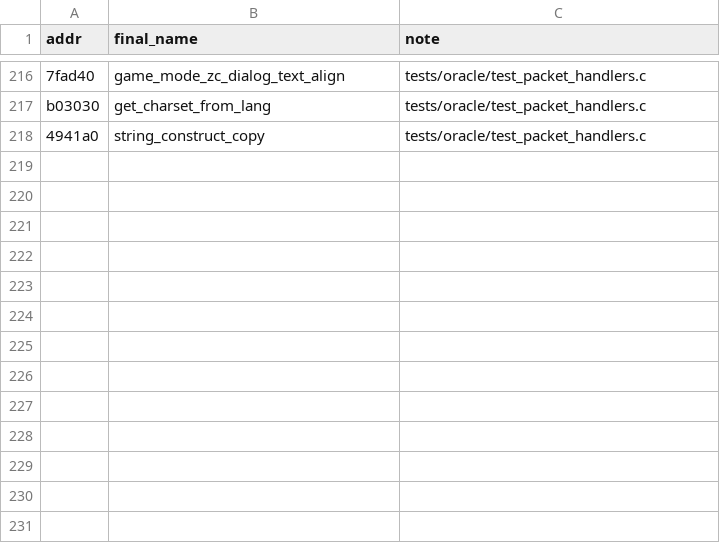
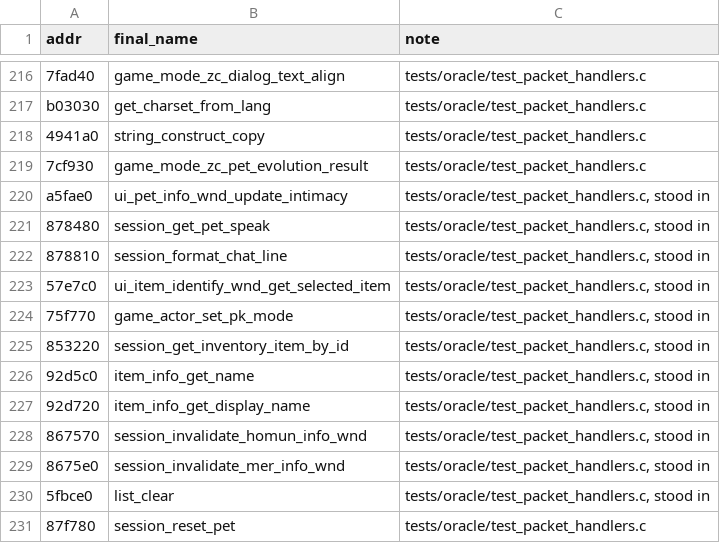
Before and after one commit to HampterDev/2022-04-06-ragexe-in-c, a TSV file: tools/funcmap/oracle_pairs.tsv, drawn as a sheet; only a part is shown, gaps mark what is left out; the diff names each change by its address in the sheet, - before the commit and + after, or states it on an @@ line.

Commit message:
tools/funcmap: pairs from the companion packet oracle
Thirteen pairs from the stand-ins and callees of the companion packet
family: the pet evolution result handler, the pet info window's
intimacy update, the pet speech and chat-line formatting, the egg
window's selected item (which the disassembly labels as a std::function
call operator), the actor's PK mode setter, the inventory lookup by item
id, the two item name getters, the homunculus and mercenary info window
refreshes, the mercenary skill list's clear and the pet reset. The two
refreshes replace rows that sat on the functions' return instructions,
and the list clear moves from a low-confidence callee guess to the
instantiation the mercenary init calls.

```diff
--- a/tools/funcmap/oracle_pairs.tsv
+++ b/tools/funcmap/oracle_pairs.tsv
+row 219: 7cf930 | game_mode_zc_pet_evolution_result | tests/oracle/test_packet_handlers.c
+row 220: a5fae0 | ui_pet_info_wnd_update_intimacy | tests/oracle/test_packet_handlers.c, stood in
+row 221: 878480 | session_get_pet_speak | tests/oracle/test_packet_handlers.c, stood in
+row 222: 878810 | session_format_chat_line | tests/oracle/test_packet_handlers.c, stood in
+row 223: 57e7c0 | ui_item_identify_wnd_get_selected_item | tests/oracle/test_packet_handlers.c, stood in
+row 224: 75f770 | game_actor_set_pk_mode | tests/oracle/test_packet_handlers.c, stood in
+row 225: 853220 | session_get_inventory_item_by_id | tests/oracle/test_packet_handlers.c, stood in
+row 226: 92d5c0 | item_info_get_name | tests/oracle/test_packet_handlers.c, stood in
+row 227: 92d720 | item_info_get_display_name | tests/oracle/test_packet_handlers.c, stood in
+row 228: 867570 | session_invalidate_homun_info_wnd | tests/oracle/test_packet_handlers.c, stood in
+row 229: 8675e0 | session_invalidate_mer_info_wnd | tests/oracle/test_packet_handlers.c, stood in
+row 230: 5fbce0 | list_clear | tests/oracle/test_packet_handlers.c, stood in
+row 231: 87f780 | session_reset_pet | tests/oracle/test_packet_handlers.c
```
Also changed, not shown: tools/funcmap/function_map.tsv.
